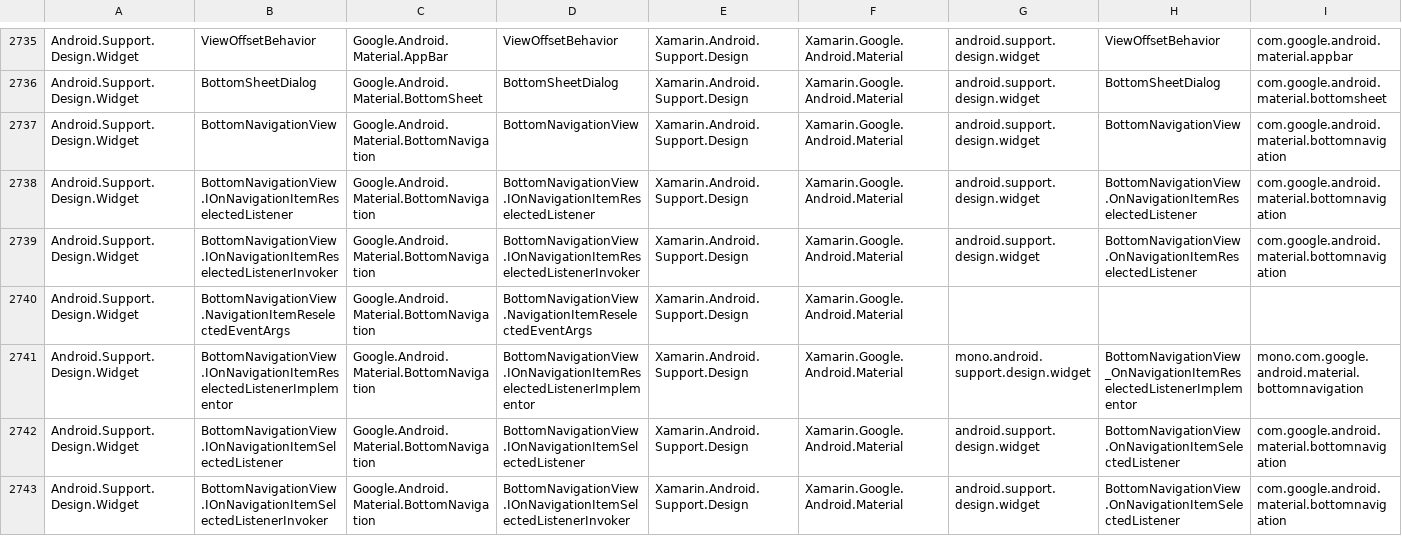
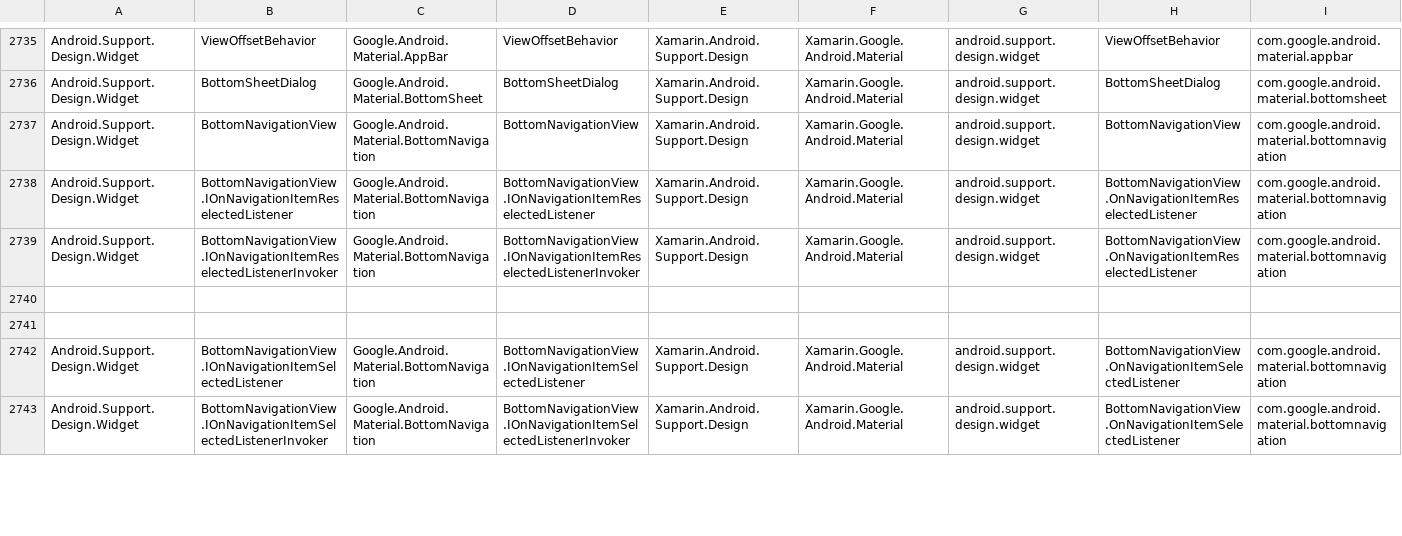
Before and after one commit to xamarin/AndroidX, a CSV file: mappings/androidx-mapping.csv, drawn as a sheet; only a part is shown, gaps mark what is left out; removed rows and columns are numbered as before the commit, all else as after; rows hold the shown columns only; the diff covers the shown part only; the diff names each change by its address in the sheet, - before the commit and + after, or states it on an @@ line.

```diff
--- a/mappings/androidx-mapping.csv
+++ b/mappings/androidx-mapping.csv
-row 2740: Android.Support.Design.Widget | BottomNavigationView.NavigationItemReselectedEventArgs | Google.Android.Material.BottomNavigation | BottomNavigationView.NavigationItemReselectedEventArgs | Xamarin.Android.Support.Design | Xamarin.Google.Android.Material
-row 2741: Android.Support.Design.Widget | BottomNavigationView.IOnNavigationItemReselectedListenerImplementor | Google.Android.Material.BottomNavigation | BottomNavigationView.IOnNavigationItemReselectedListenerImplementor | Xamarin.Android.Support.Design | Xamarin.Google.Android.Material | mono.android.support.design.widget | BottomNavigationView_OnNavigationItemReselectedListenerImplementor | mono.com.google.android.material.bottomnavigation
+row 2740: (empty)
+row 2741: (empty)
```
Also changed, not shown: 4 added rows, 4 removed rows and 1 moved row elsewhere in this file, mappings/androidx-assemblies.csv, 1 other file.
